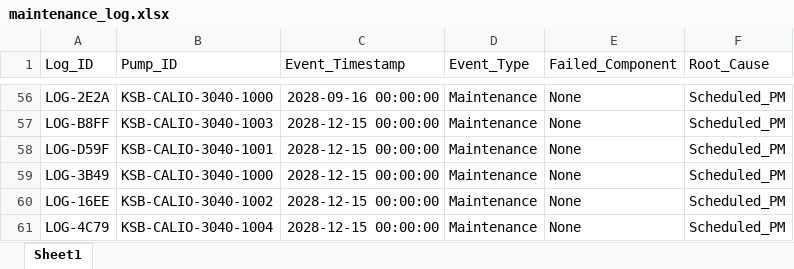
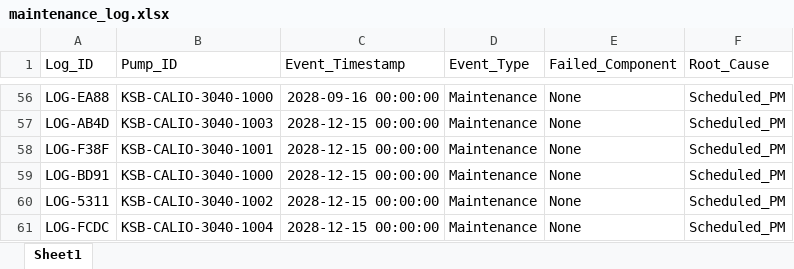
Before and after one commit to lukehspencer/agelix-consulting-project-2026, an Excel workbook: data/raw/maintenance/maintenance_log.xlsx, sheet Sheet1, drawn as a sheet; only a part is shown, gaps mark what is left out; values as stored, in another font and other column widths than the file's, no borders; the diff covers the shown part only; the diff names each change by its address in the sheet, - before the commit and + after, or states it on an @@ line.

```diff
--- a/data/raw/maintenance/maintenance_log.xlsx (sheet Sheet1)
+++ b/data/raw/maintenance/maintenance_log.xlsx (sheet Sheet1)
-A56 (Log_ID): LOG-2E2A
+A56 (Log_ID): LOG-EA88
-A57 (Log_ID): LOG-B8FF
+A57 (Log_ID): LOG-AB4D
-A58 (Log_ID): LOG-D59F
+A58 (Log_ID): LOG-F38F
-A59 (Log_ID): LOG-3B49
+A59 (Log_ID): LOG-BD91
-A60 (Log_ID): LOG-16EE
+A60 (Log_ID): LOG-5311
-A61 (Log_ID): LOG-4C79
+A61 (Log_ID): LOG-FCDC
```
Also changed, not shown: 54 edited cells elsewhere in this sheet, data/raw/telemetry/KSB_Calio_Predictive_Maintenance_Complete.xlsx, 31 other files.
